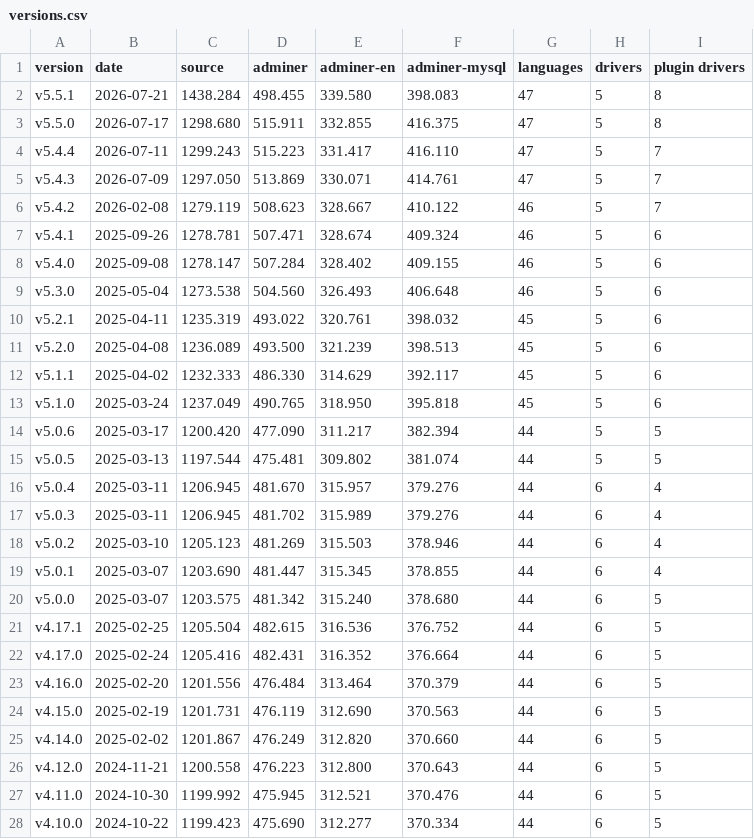
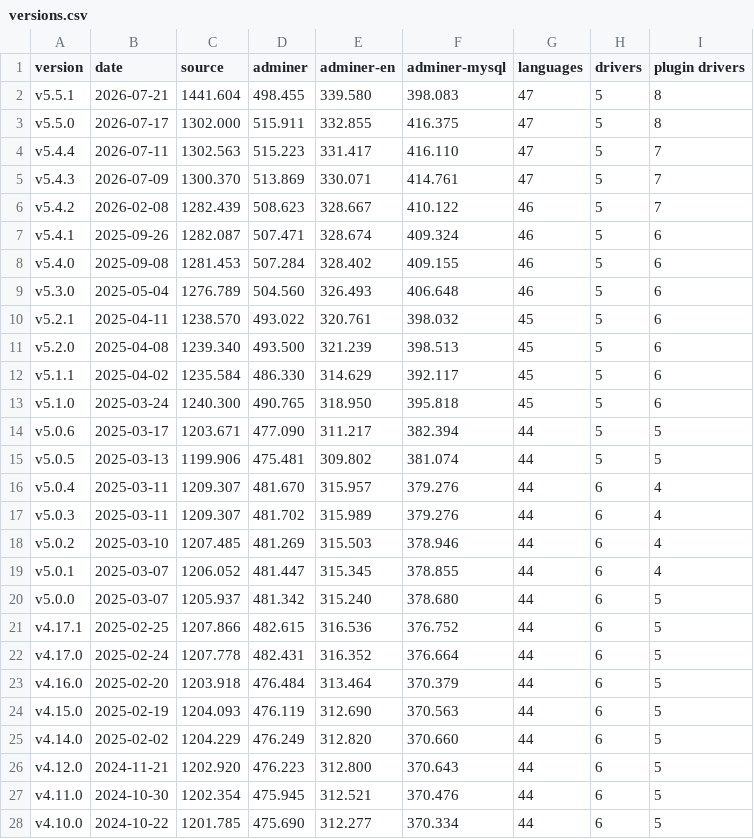
Before and after one commit to vrana/adminer, a CSV file: docs/versions.csv, drawn as a sheet; only a part is shown; the diff covers the shown part only.

```diff
--- a/docs/versions.csv
+++ b/docs/versions.csv
@@ -1,28 +1,28 @@
 version	date	source	adminer	adminer-en	adminer-mysql	languages	drivers	plugin drivers
-v5.5.1	2026-07-21	1438.284	498.455	339.580	398.083	47	5	8
-v5.5.0	2026-07-17	1298.680	515.911	332.855	416.375	47	5	8
-v5.4.4	2026-07-11	1299.243	515.223	331.417	416.110	47	5	7
-v5.4.3	2026-07-09	1297.050	513.869	330.071	414.761	47	5	7
-v5.4.2	2026-02-08	1279.119	508.623	328.667	410.122	46	5	7
-v5.4.1	2025-09-26	1278.781	507.471	328.674	409.324	46	5	6
-v5.4.0	2025-09-08	1278.147	507.284	328.402	409.155	46	5	6
-v5.3.0	2025-05-04	1273.538	504.560	326.493	406.648	46	5	6
-v5.2.1	2025-04-11	1235.319	493.022	320.761	398.032	45	5	6
-v5.2.0	2025-04-08	1236.089	493.500	321.239	398.513	45	5	6
-v5.1.1	2025-04-02	1232.333	486.330	314.629	392.117	45	5	6
-v5.1.0	2025-03-24	1237.049	490.765	318.950	395.818	45	5	6
-v5.0.6	2025-03-17	1200.420	477.090	311.217	382.394	44	5	5
-v5.0.5	2025-03-13	1197.544	475.481	309.802	381.074	44	5	5
-v5.0.4	2025-03-11	1206.945	481.670	315.957	379.276	44	6	4
-v5.0.3	2025-03-11	1206.945	481.702	315.989	379.276	44	6	4
-v5.0.2	2025-03-10	1205.123	481.269	315.503	378.946	44	6	4
-v5.0.1	2025-03-07	1203.690	481.447	315.345	378.855	44	6	4
-v5.0.0	2025-03-07	1203.575	481.342	315.240	378.680	44	6	5
-v4.17.1	2025-02-25	1205.504	482.615	316.536	376.752	44	6	5
-v4.17.0	2025-02-24	1205.416	482.431	316.352	376.664	44	6	5
-v4.16.0	2025-02-20	1201.556	476.484	313.464	370.379	44	6	5
-v4.15.0	2025-02-19	1201.731	476.119	312.690	370.563	44	6	5
-v4.14.0	2025-02-02	1201.867	476.249	312.820	370.660	44	6	5
-v4.12.0	2024-11-21	1200.558	476.223	312.800	370.643	44	6	5
-v4.11.0	2024-10-30	1199.992	475.945	312.521	370.476	44	6	5
-v4.10.0	2024-10-22	1199.423	475.690	312.277	370.334	44	6	5
+v5.5.1	2026-07-21	1441.604	498.455	339.580	398.083	47	5	8
+v5.5.0	2026-07-17	1302.000	515.911	332.855	416.375	47	5	8
+v5.4.4	2026-07-11	1302.563	515.223	331.417	416.110	47	5	7
+v5.4.3	2026-07-09	1300.370	513.869	330.071	414.761	47	5	7
+v5.4.2	2026-02-08	1282.439	508.623	328.667	410.122	46	5	7
+v5.4.1	2025-09-26	1282.087	507.471	328.674	409.324	46	5	6
+v5.4.0	2025-09-08	1281.453	507.284	328.402	409.155	46	5	6
+v5.3.0	2025-05-04	1276.789	504.560	326.493	406.648	46	5	6
+v5.2.1	2025-04-11	1238.570	493.022	320.761	398.032	45	5	6
+v5.2.0	2025-04-08	1239.340	493.500	321.239	398.513	45	5	6
+v5.1.1	2025-04-02	1235.584	486.330	314.629	392.117	45	5	6
+v5.1.0	2025-03-24	1240.300	490.765	318.950	395.818	45	5	6
+v5.0.6	2025-03-17	1203.671	477.090	311.217	382.394	44	5	5
+v5.0.5	2025-03-13	1199.906	475.481	309.802	381.074	44	5	5
+v5.0.4	2025-03-11	1209.307	481.670	315.957	379.276	44	6	4
+v5.0.3	2025-03-11	1209.307	481.702	315.989	379.276	44	6	4
+v5.0.2	2025-03-10	1207.485	481.269	315.503	378.946	44	6	4
+v5.0.1	2025-03-07	1206.052	481.447	315.345	378.855	44	6	4
+v5.0.0	2025-03-07	1205.937	481.342	315.240	378.680	44	6	5
+v4.17.1	2025-02-25	1207.866	482.615	316.536	376.752	44	6	5
+v4.17.0	2025-02-24	1207.778	482.431	316.352	376.664	44	6	5
+v4.16.0	2025-02-20	1203.918	476.484	313.464	370.379	44	6	5
+v4.15.0	2025-02-19	1204.093	476.119	312.690	370.563	44	6	5
+v4.14.0	2025-02-02	1204.229	476.249	312.820	370.660	44	6	5
+v4.12.0	2024-11-21	1202.920	476.223	312.800	370.643	44	6	5
+v4.11.0	2024-10-30	1202.354	475.945	312.521	370.476	44	6	5
+v4.10.0	2024-10-22	1201.785	475.690	312.277	370.334	44	6	5
```
Also changed, not shown: 58 edited cells elsewhere in this file, 1 other file.
